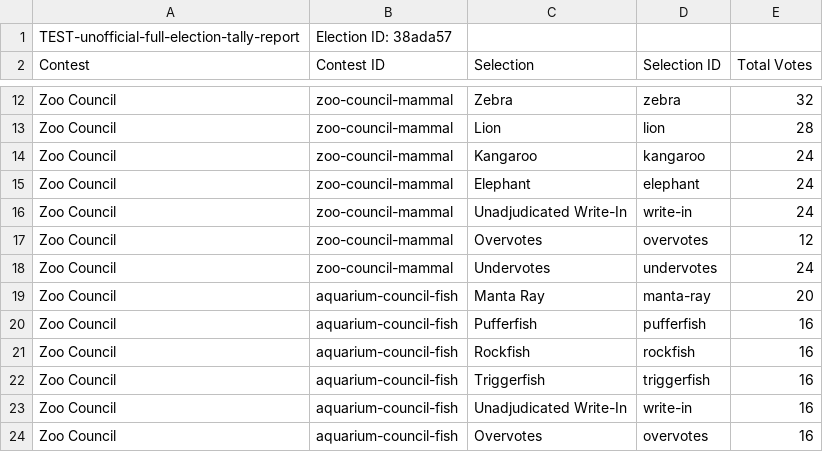
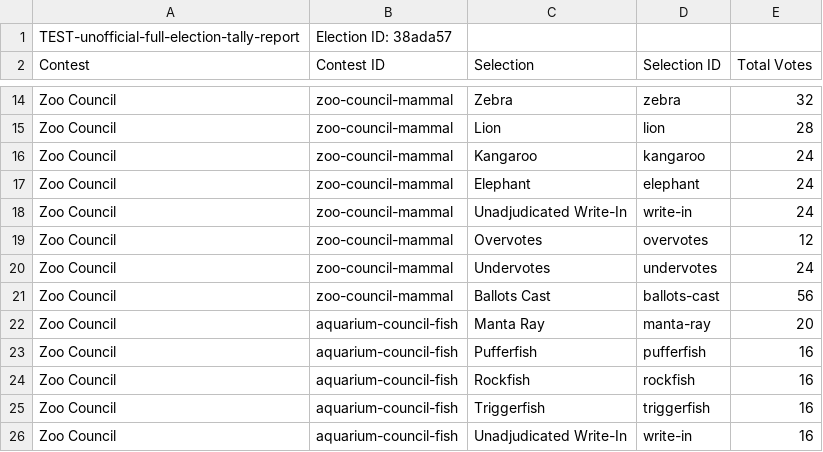
Before and after one commit to votingworks/vxsuite, a CSV file: apps/admin/integration-testing/e2e/reports.spec.ts-snapshots/full-election-tally-report-chromium-linux.csv, drawn as a sheet; only a part is shown, gaps mark what is left out; the shorter side is filled out with more unchanged rows; the diff covers the shown part only; the diff names each change by its address in the sheet, - before the commit and + after, or states it on an @@ line.

```diff
--- a/apps/admin/integration-testing/e2e/reports.spec.ts-snapshots/full-election-tally-report-chromium-linux.csv
+++ b/apps/admin/integration-testing/e2e/reports.spec.ts-snapshots/full-election-tally-report-chromium-linux.csv
+row 21: Zoo Council | zoo-council-mammal | Ballots Cast | ballots-cast | 56
```
Also changed, not shown: 6 added rows elsewhere in this file, 6 other files.
